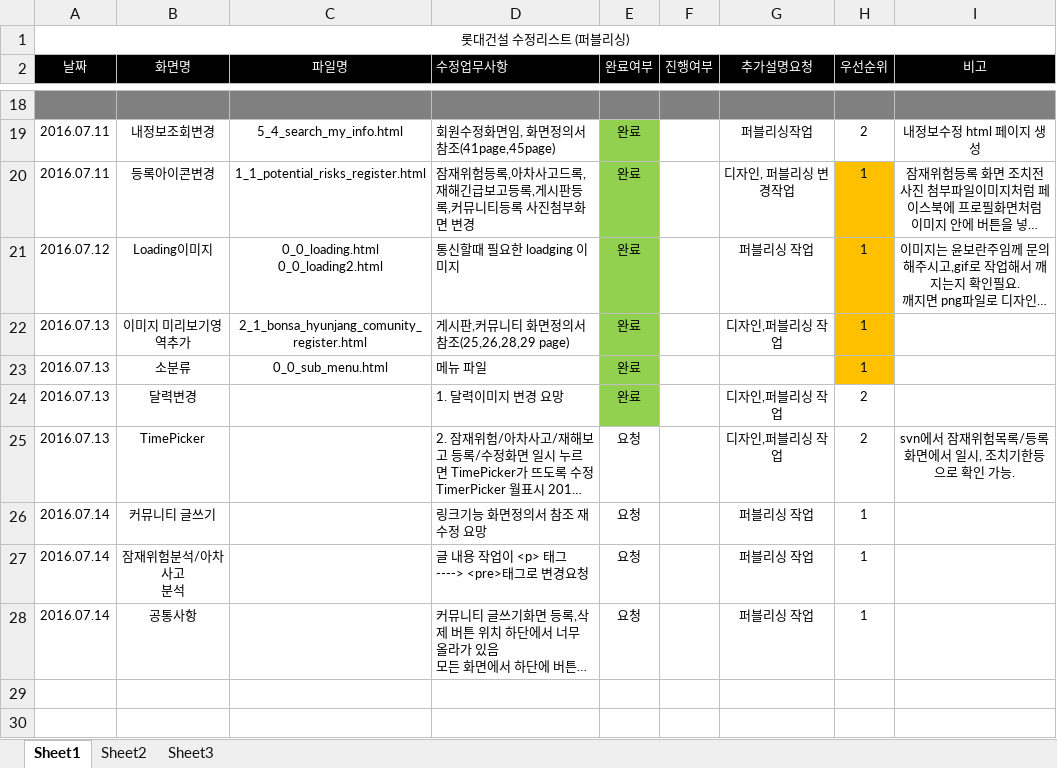
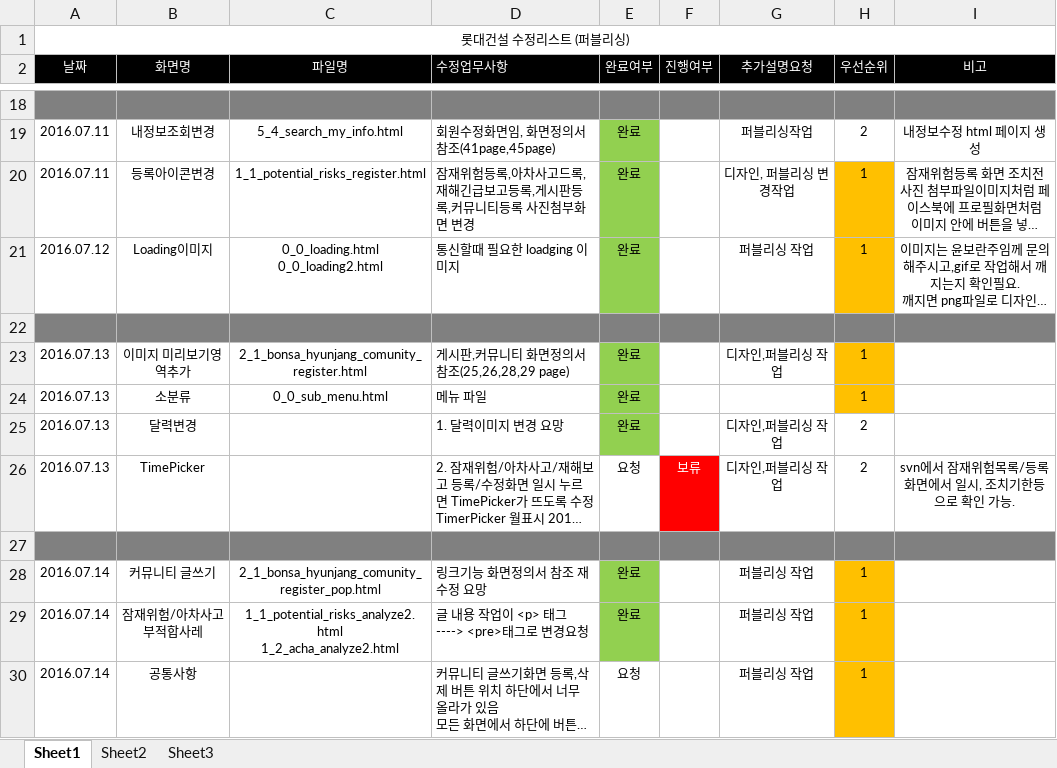
Before and after one commit to cheso/test-code02, an Excel workbook: 수정리스트_20160714.xlsx, sheet Sheet1, drawn as a sheet; only a part is shown, gaps mark what is left out; long unchanged cells end in …; values as stored, in another font and other column widths than the file's, no borders; addresses are those after the commit; ↵ is a line break in a cell; the diff names each change by its address in the sheet, - before the commit and + after, or states it on an @@ line.

```diff
--- a/수정리스트_20160714.xlsx (sheet Sheet1)
+++ b/수정리스트_20160714.xlsx (sheet Sheet1)
+row 22: (empty)
-F26 (진행여부): (empty)
+F26 (진행여부): 보류
-F26 fill: none
+F26 fill: #FF0000
+row 27: (empty)
-C28 (파일명): (empty)
+C28 (파일명): 2_1_bonsa_hyunjang_comunity_register_pop.html
-E28:E29 (완료여부): 요청
+E28:E29 (완료여부): 완료
-E28:E29 fill: none
+E28:E29 fill: #92D050
-H28:H30 fill: none
+H28:H30 fill: #FFC000
-B29 (화면명): 잠재위험분석/아차사고 ↵ 분석
+B29 (화면명): 잠재위험/아차사고 ↵ 부적합사레
-C29 (파일명): (empty)
+C29 (파일명): 1_1_potential_risks_analyze2.html ↵ 1_2_acha_analyze2.html
```
